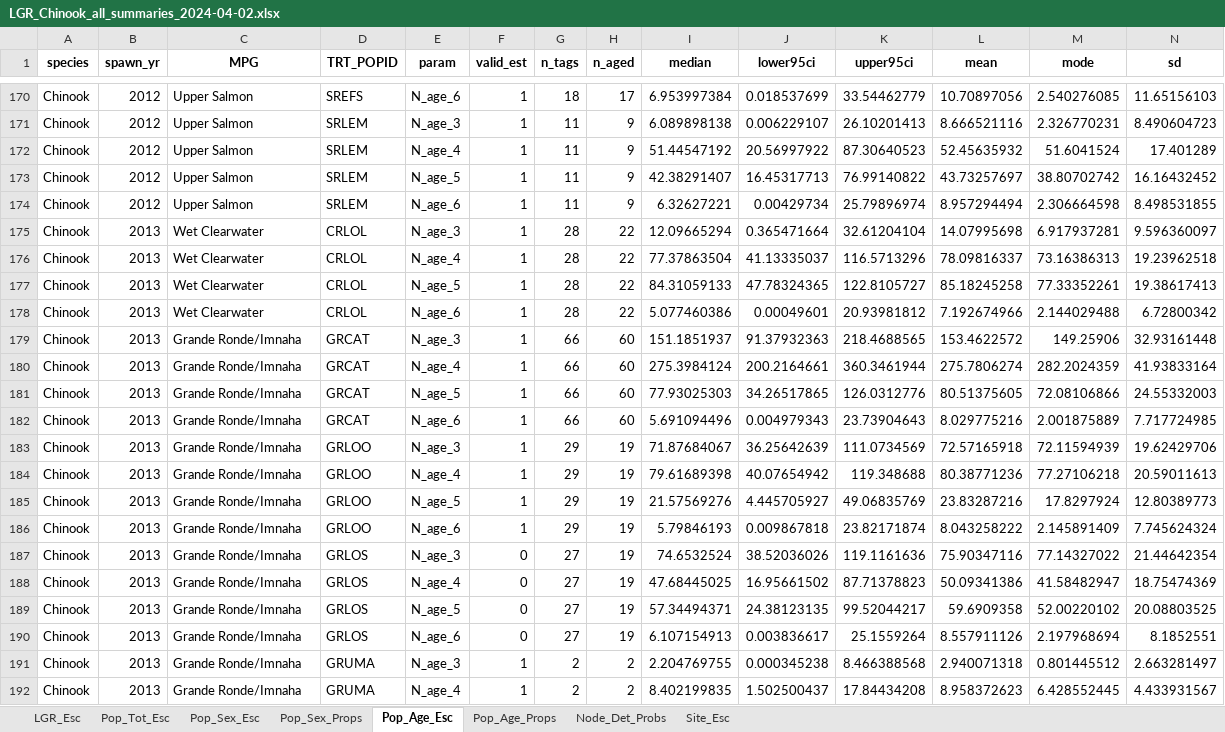
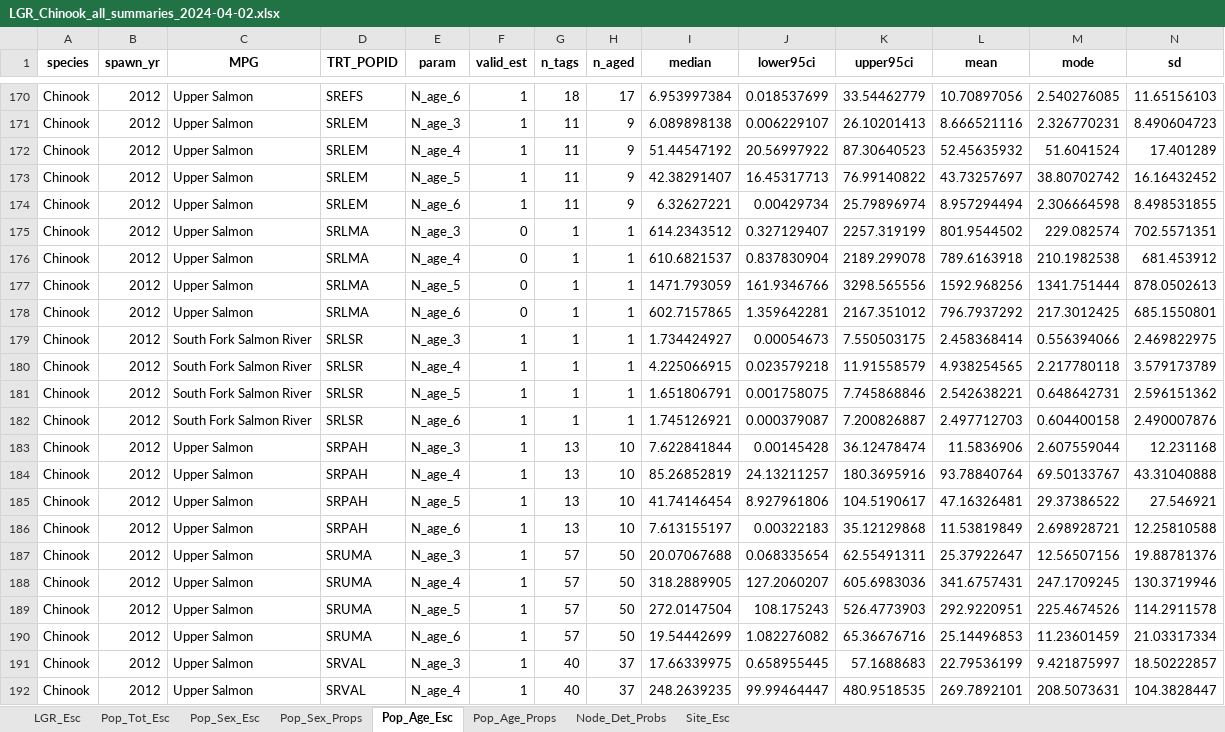
Before and after one commit to NPTfisheries/SnakeRiverFishStatus, an Excel workbook: output/syntheses/LGR_Chinook_all_summaries_2024-04-02.xlsx, sheet Pop_Age_Esc, drawn as a sheet; only a part is shown, gaps mark what is left out; the shorter side is filled out with more unchanged rows; values as stored, in another font and other column widths than the file's, no borders; rows hold the shown columns only; the diff covers the shown part only; the diff names each change by its address in the sheet, - before the commit and + after, or states it on an @@ line.

```diff
--- a/output/syntheses/LGR_Chinook_all_summaries_2024-04-02.xlsx (sheet Pop_Age_Esc)
+++ b/output/syntheses/LGR_Chinook_all_summaries_2024-04-02.xlsx (sheet Pop_Age_Esc)
+row 175: Chinook | 2012 | Upper Salmon | SRLMA | N_age_3 | 0 | 1 | 1 | 614.2343512 | 0.327129407 | 2257.319199 | 801.9544502 | 229.082574 | 702.5571351
+row 176: Chinook | 2012 | Upper Salmon | SRLMA | N_age_4 | 0 | 1 | 1 | 610.6821537 | 0.837830904 | 2189.299078 | 789.6163918 | 210.1982538 | 681.453912
+row 177: Chinook | 2012 | Upper Salmon | SRLMA | N_age_5 | 0 | 1 | 1 | 1471.793059 | 161.9346766 | 3298.565556 | 1592.968256 | 1341.751444 | 878.0502613
+row 178: Chinook | 2012 | Upper Salmon | SRLMA | N_age_6 | 0 | 1 | 1 | 602.7157865 | 1.359642281 | 2167.351012 | 796.7937292 | 217.3012425 | 685.1550801
+row 179: Chinook | 2012 | South Fork Salmon River | SRLSR | N_age_3 | 1 | 1 | 1 | 1.734424927 | 0.00054673 | 7.550503175 | 2.458368414 | 0.556394066 | 2.469822975
+row 180: Chinook | 2012 | South Fork Salmon River | SRLSR | N_age_4 | 1 | 1 | 1 | 4.225066915 | 0.023579218 | 11.91558579 | 4.938254565 | 2.217780118 | 3.579173789
+row 181: Chinook | 2012 | South Fork Salmon River | SRLSR | N_age_5 | 1 | 1 | 1 | 1.651806791 | 0.001758075 | 7.745868846 | 2.542638221 | 0.648642731 | 2.596151362
+row 182: Chinook | 2012 | South Fork Salmon River | SRLSR | N_age_6 | 1 | 1 | 1 | 1.745126921 | 0.000379087 | 7.200826887 | 2.497712703 | 0.604400158 | 2.490007876
+row 183: Chinook | 2012 | Upper Salmon | SRPAH | N_age_3 | 1 | 13 | 10 | 7.622841844 | 0.00145428 | 36.12478474 | 11.5836906 | 2.607559044 | 12.231168
+row 184: Chinook | 2012 | Upper Salmon | SRPAH | N_age_4 | 1 | 13 | 10 | 85.26852819 | 24.13211257 | 180.3695916 | 93.78840764 | 69.50133767 | 43.31040888
+row 185: Chinook | 2012 | Upper Salmon | SRPAH | N_age_5 | 1 | 13 | 10 | 41.74146454 | 8.927961806 | 104.5190617 | 47.16326481 | 29.37386522 | 27.546921
+row 186: Chinook | 2012 | Upper Salmon | SRPAH | N_age_6 | 1 | 13 | 10 | 7.613155197 | 0.00322183 | 35.12129868 | 11.53819849 | 2.698928721 | 12.25810588
+row 187: Chinook | 2012 | Upper Salmon | SRUMA | N_age_3 | 1 | 57 | 50 | 20.07067688 | 0.068335654 | 62.55491311 | 25.37922647 | 12.56507156 | 19.88781376
+row 188: Chinook | 2012 | Upper Salmon | SRUMA | N_age_4 | 1 | 57 | 50 | 318.2889905 | 127.2060207 | 605.6983036 | 341.6757431 | 247.1709245 | 130.3719946
+row 189: Chinook | 2012 | Upper Salmon | SRUMA | N_age_5 | 1 | 57 | 50 | 272.0147504 | 108.175243 | 526.4773903 | 292.9220951 | 225.4674526 | 114.2911578
+row 190: Chinook | 2012 | Upper Salmon | SRUMA | N_age_6 | 1 | 57 | 50 | 19.54442699 | 1.082276082 | 65.36676716 | 25.14496853 | 11.23601459 | 21.03317334
+row 191: Chinook | 2012 | Upper Salmon | SRVAL | N_age_3 | 1 | 40 | 37 | 17.66339975 | 0.658955445 | 57.1688683 | 22.79536199 | 9.421875997 | 18.50222857
+row 192: Chinook | 2012 | Upper Salmon | SRVAL | N_age_4 | 1 | 40 | 37 | 248.2639235 | 99.99464447 | 480.9518535 | 269.7892101 | 208.5073631 | 104.3828447
```
Also changed, not shown: 22 added rows elsewhere in this sheet, sheet Pop_Age_Props, 1 other file.
